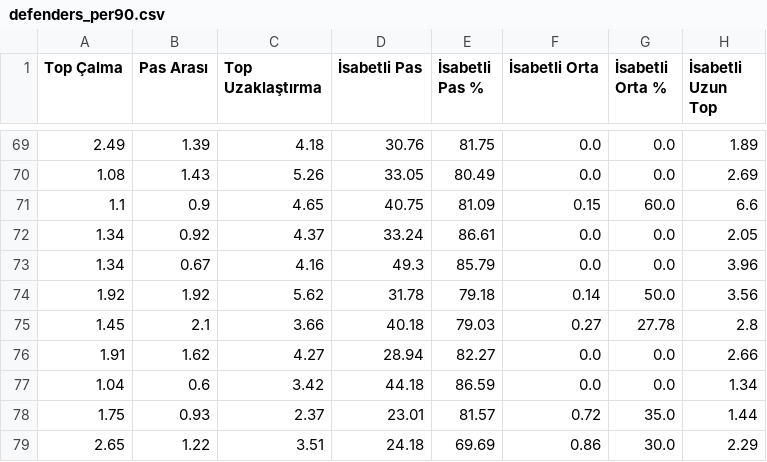
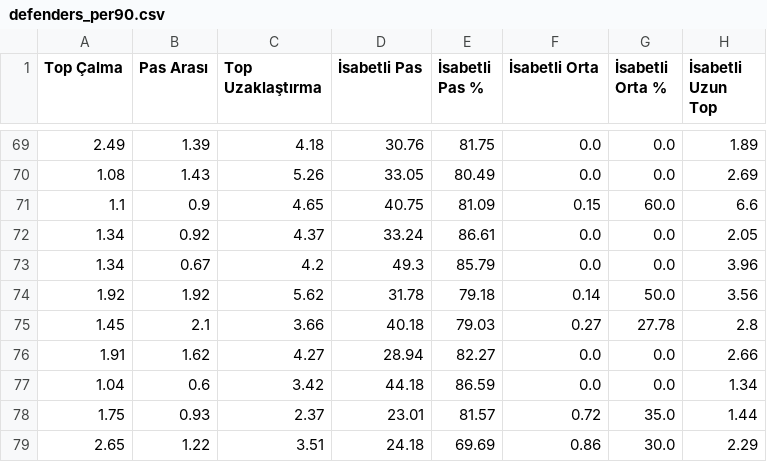
Before and after one commit to scatterradarcsv/sofa_csv, a CSV file: defenders_per90.csv, drawn as a sheet; only a part is shown, gaps mark what is left out; the diff names each change by its address in the sheet, - before the commit and + after, or states it on an @@ line.

Commit message:
Updated defenders_per90.csv

```diff
--- a/defenders_per90.csv
+++ b/defenders_per90.csv
-C73 (Top Uzaklaştırma): 4.16
+C73 (Top Uzaklaştırma): 4.2
```
